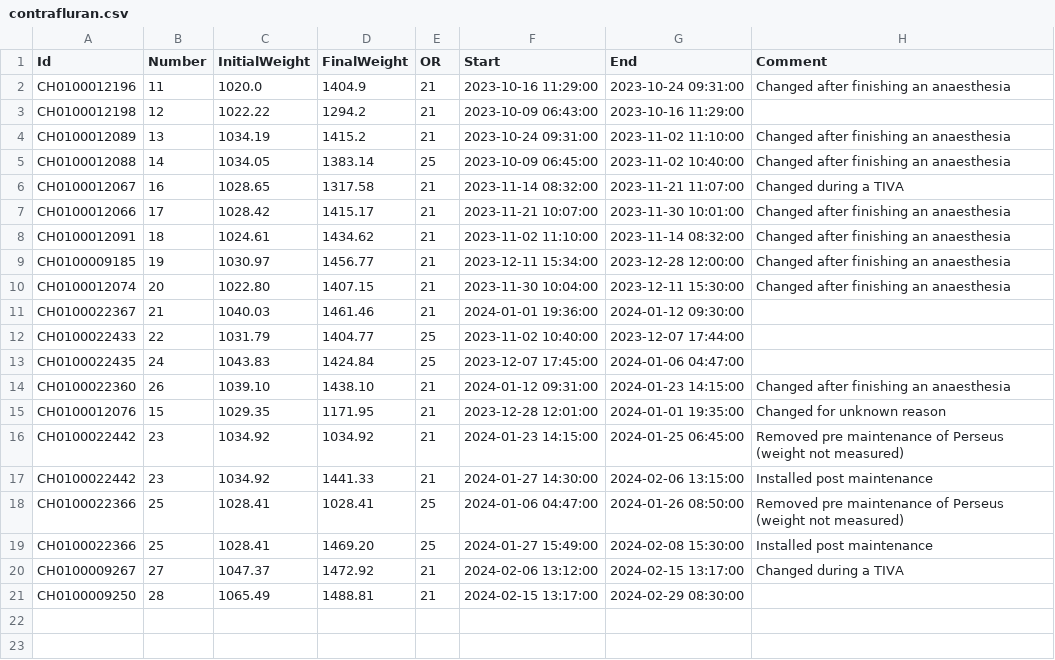
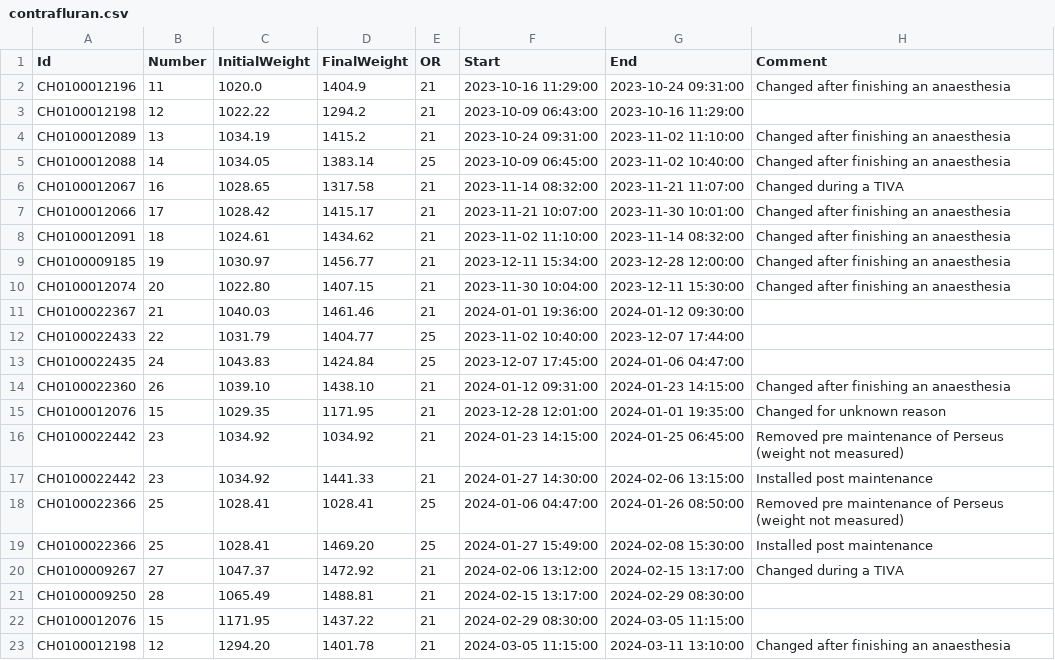
Before and after one commit to umg-minai/vct-or, a CSV file: raw-data/contrafluran.csv, drawn as a sheet.

Commit message:
feat: add second run for agc 12 and 15

```diff
--- a/raw-data/contrafluran.csv
+++ b/raw-data/contrafluran.csv
@@ -21 +21,3 @@ CH0100009267,27,1047.37,1472.92,21,2024-02-06 13:12:00,2024-02-15 13:17:00,Chang
 CH0100009250,28,1065.49,1488.81,21,2024-02-15 13:17:00,2024-02-29 08:30:00,
+CH0100012076,15,1171.95,1437.22,21,2024-02-29 08:30:00,2024-03-05 11:15:00,
+CH0100012198,12,1294.20,1401.78,21,2024-03-05 11:15:00,2024-03-11 13:10:00,Changed after finishing an anaesthesia
```
